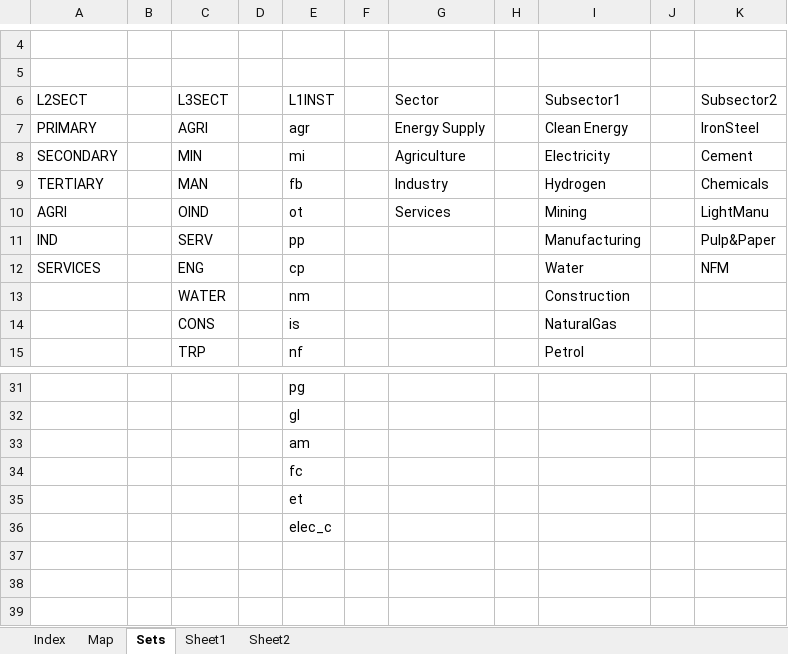
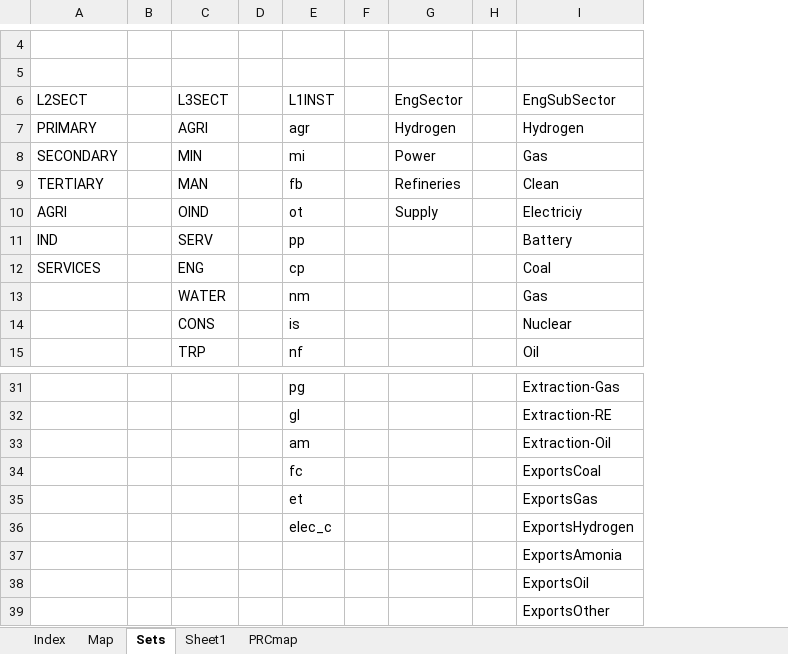
Before and after one commit to brunomerven/SATIMGE, an Excel workbook: CGE/Reporting Templates/DDP Reporting template/Map.xlsx, sheet Sets, drawn as a sheet; only a part is shown, gaps mark what is left out; values as stored, in another font and other column widths than the file's, no borders; removed rows and columns are numbered as before the commit, all else as after; the diff names each change by its address in the sheet, - before the commit and + after, or states it on an @@ line.

```diff
--- a/CGE/Reporting Templates/DDP Reporting template/Map.xlsx (sheet Sets)
+++ b/CGE/Reporting Templates/DDP Reporting template/Map.xlsx (sheet Sets)
-sheet tab: Sheet2
+sheet tab: PRCmap
-column G (Sector), rows 7-10: Energy Supply | Agriculture | Industry | Services
+column G (EngSector), rows 7-10: Hydrogen | Power | Refineries | Supply
-column I (Subsector1), rows 7-15: Clean Energy | Electricity | Hydrogen | Mining | Manufacturing | Water | Construction | NaturalGas | Petrol
-column J, empty
-column K (Subsector2), rows 7-12: IronSteel | Cement | Chemicals | LightManu | Pulp&Paper | NFM
+column I (EngSubSector), rows 7-15: Hydrogen | Gas | Clean | Electriciy | Battery | Coal | Gas | Nuclear | Oil; rows 31-36: Extraction-Gas | Extraction-RE | Extraction-Oil | ExportsCoal | ExportsGas | ExportsHydrogen
+row 37:  |  |  |  |  |  |  |  | ExportsAmonia
+row 38:  |  |  |  |  |  |  |  | ExportsOil
+row 39:  |  |  |  |  |  |  |  | ExportsOther
```
Also changed, not shown: sheet PRCmap, sheet Map, sheet Index, CGE/Reporting Templates/Maps/Maps.xlsx, 5 other files.
